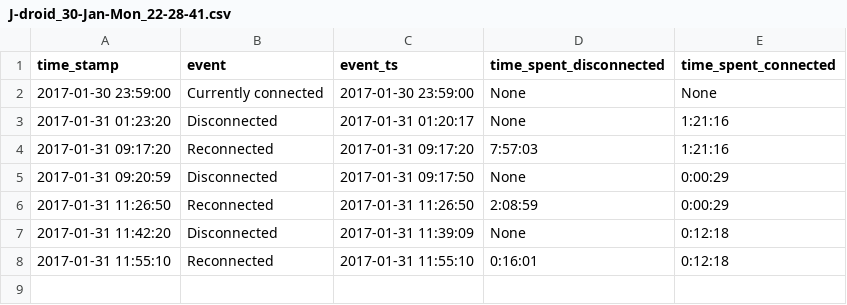
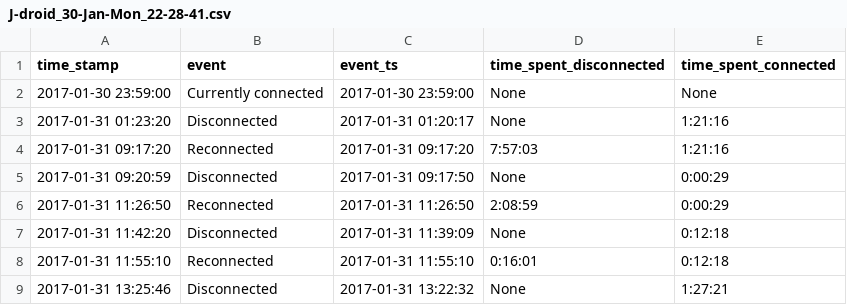
Before and after one commit to miggec/nmap-scan, a CSV file: csvs/J-droid_30-Jan-Mon_22-28-41.csv, drawn as a sheet.

Commit message:
autocommit @ Tue-31-Jan_13-25-46

```diff
--- a/csvs/J-droid_30-Jan-Mon_22-28-41.csv
+++ b/csvs/J-droid_30-Jan-Mon_22-28-41.csv
@@ -8 +8,2 @@ time_stamp, event, event_ts, time_spent_disconnected, time_spent_connected,
 2017-01-31 11:55:10,Reconnected,2017-01-31 11:55:10,0:16:01,0:12:18,
+2017-01-31 13:25:46,Disconnected,2017-01-31 13:22:32,None,1:27:21,
```
